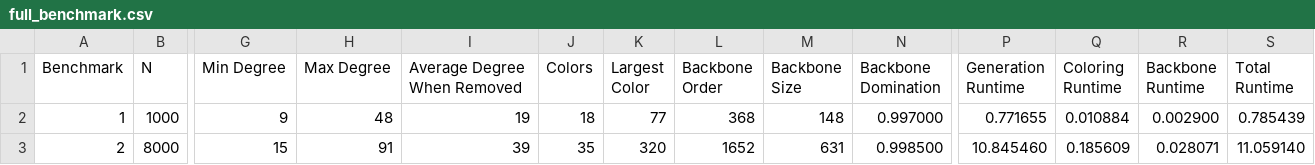
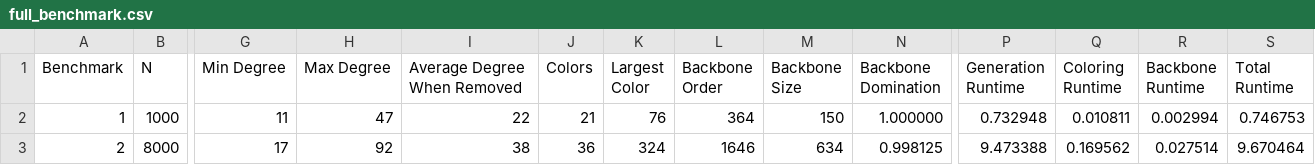
Before and after one commit to LukeWood/Sensor-Network-Simulation, a CSV file: results/benchmarks/full_benchmark.csv, drawn as a sheet; only a part is shown, gaps mark what is left out; the diff covers the shown part only; the diff names each change by its address in the sheet, - before the commit and + after, or states it on an @@ line.

```diff
--- a/results/benchmarks/full_benchmark.csv
+++ b/results/benchmarks/full_benchmark.csv
-G2 (Min Degree): 9
+G2 (Min Degree): 11
-H2 (Max Degree): 48
+H2 (Max Degree): 47
-I2 (Average Degree When Removed): 19
+I2 (Average Degree When Removed): 22
-J2 (Colors): 18
+J2 (Colors): 21
-K2 (Largest Color): 77
+K2 (Largest Color): 76
-L2 (Backbone Order): 368
+L2 (Backbone Order): 364
-M2 (Backbone Size): 148
+M2 (Backbone Size): 150
-N2 (Backbone Domination): 0.997000
+N2 (Backbone Domination): 1.000000
-P2 (Generation Runtime): 0.771655
+P2 (Generation Runtime): 0.732948
-Q2 (Coloring Runtime): 0.010884
+Q2 (Coloring Runtime): 0.010811
-R2 (Backbone Runtime): 0.002900
+R2 (Backbone Runtime): 0.002994
-S2 (Total Runtime): 0.785439
+S2 (Total Runtime): 0.746753
-G3 (Min Degree): 15
+G3 (Min Degree): 17
-H3 (Max Degree): 91
+H3 (Max Degree): 92
-I3 (Average Degree When Removed): 39
+I3 (Average Degree When Removed): 38
-J3 (Colors): 35
+J3 (Colors): 36
-K3 (Largest Color): 320
+K3 (Largest Color): 324
-L3 (Backbone Order): 1652
+L3 (Backbone Order): 1646
-M3 (Backbone Size): 631
+M3 (Backbone Size): 634
-N3 (Backbone Domination): 0.998500
+N3 (Backbone Domination): 0.998125
-P3 (Generation Runtime): 10.845460
+P3 (Generation Runtime): 9.473388
-Q3 (Coloring Runtime): 0.185609
+Q3 (Coloring Runtime): 0.169562
-R3 (Backbone Runtime): 0.028071
+R3 (Backbone Runtime): 0.027514
-S3 (Total Runtime): 11.059140
+S3 (Total Runtime): 9.670464
```
Also changed, not shown: 1 added row and 34 edited cells elsewhere in this file, 13 other files.
